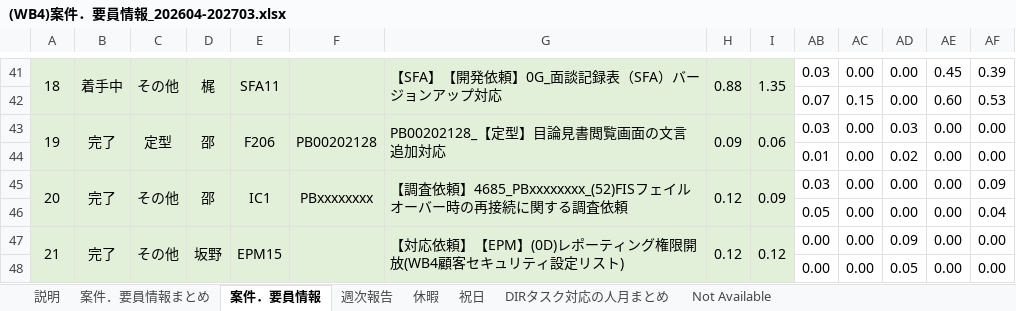
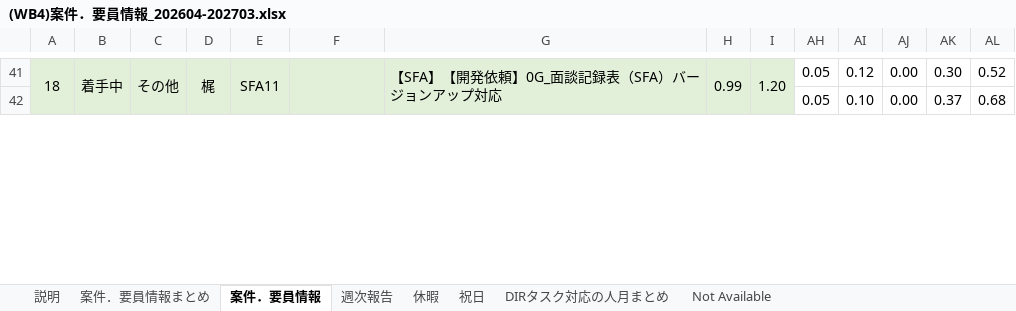
Before and after one commit to Suan-Yee/t_ok, an Excel workbook: (WB4)案件．要員情報_202604-202703.xlsx, sheet 案件．要員情報, drawn as a sheet; only a part is shown, gaps mark what is left out; values as stored, in another font and other column widths than the file's, no borders; removed rows and columns are numbered as before the commit, all else as after; rows hold the shown columns only; the diff covers the shown part only; the diff names each change by its address in the sheet, - before the commit and + after, or states it on an @@ line.

```diff
--- a/(WB4)案件．要員情報_202604-202703.xlsx (sheet 案件．要員情報)
+++ b/(WB4)案件．要員情報_202604-202703.xlsx (sheet 案件．要員情報)
-A41:A42 merged
+A41:A42 merged
-B41:B42 merged
+B41:B42 merged
-C41:C42 merged
+C41:C42 merged
-D41:D42 merged
+D41:D42 merged
-E41:E42 merged
+E41:E42 merged
-F41:F42 merged
+F41:F42 merged
-G41:G42 merged
+G41:G42 merged
-H41: 0.88
+H41: 0.99
-H41:H42 merged
+H41:H42 merged
-I41: 1.35
+I41: 1.20
-I41:I42 merged
+I41:I42 merged
-AH41: 0.03
+AH41: 0.05
-AI41: 0.00
+AI41: 0.12
-AK41: 0.45
+AK41: 0.30
-AL41: 0.39
+AL41: 0.52
-row 42:  |  |  |  |  |  |  |  |  | 0.07 | 0.15 | 0.00 | 0.60 | 0.53
-row 43: 19 | 完了 | 定型 | 邵 | F206 | PB00202128 | PB00202128_【定型】目論見書閲覧画面の文言追加対応 | 0.09 | 0.06 | 0.03 | 0.00 | 0.03 | 0.00 | 0.00
-row 44:  |  |  |  |  |  |  |  |  | 0.01 | 0.00 | 0.02 | 0.00 | 0.00
-row 45: 20 | 完了 | その他 | 邵 | IC1 | PBxxxxxxxx | 【調査依頼】4685_PBxxxxxxxx_(52)FISフェイルオーバー時の再接続に関する調査依頼 | 0.12 | 0.09 | 0.03 | 0.00 | 0.00 | 0.00 | 0.09
-AI42: 0.00
+AI42: 0.10
-AK42: 0.00
+AK42: 0.37
-AL42: 0.04
+AL42: 0.68
-row 47: 21 | 完了 | その他 | 坂野 | EPM15 |  | 【対応依頼】【EPM】(0D)レポーティング権限開放(WB4顧客セキュリティ設定リスト) | 0.12 | 0.12 | 0.00 | 0.00 | 0.09 | 0.00 | 0.00
-row 48:  |  |  |  |  |  |  |  |  | 0.00 | 0.00 | 0.05 | 0.00 | 0.00
```
Also changed, not shown: 83 added rows, 59 removed rows, 77 edited cells, cell formats and merged cells elsewhere in this sheet, sheet 案件．要員情報まとめ, sheet 休暇, sheet 週次報告, sheet DIRタスク対応の人月まとめ, formulas that keep their value, hidden cells, charts or pictures.
